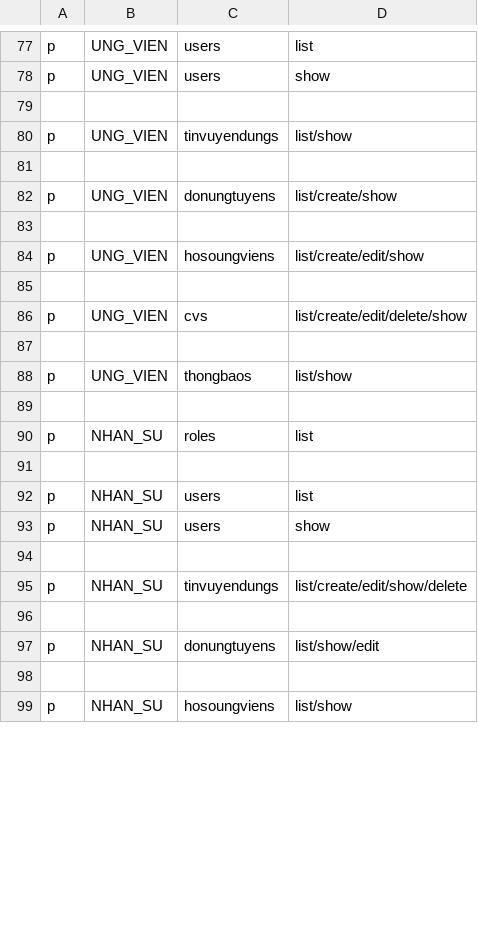
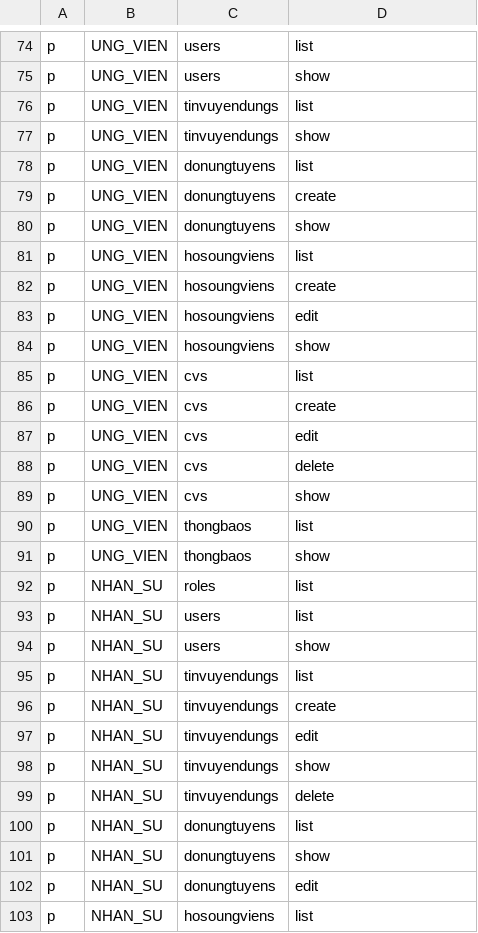
Before and after one commit to NgPhucs2375/Smart_Recruitment, a CSV file: src/WebApi/WebApp.Server/wwwroot/policy.csv, drawn as a sheet; only a part is shown, gaps mark what is left out; the diff covers the shown part only.

```diff
--- a/src/WebApi/WebApp.Server/wwwroot/policy.csv
+++ b/src/WebApi/WebApp.Server/wwwroot/policy.csv
@@ -78,22 +75,29 @@ p, UNG_VIEN, users, list
 p, UNG_VIEN, users, show
-
-p, UNG_VIEN, tinvuyendungs, list/show
-
-p, UNG_VIEN, donungtuyens, list/create/show
-
-p, UNG_VIEN, hosoungviens, list/create/edit/show
-
-p, UNG_VIEN, cvs, list/create/edit/delete/show
-
-p, UNG_VIEN, thongbaos, list/show
-
+p, UNG_VIEN, tinvuyendungs, list
+p, UNG_VIEN, tinvuyendungs, show
+p, UNG_VIEN, donungtuyens, list
+p, UNG_VIEN, donungtuyens, create
+p, UNG_VIEN, donungtuyens, show
+p, UNG_VIEN, hosoungviens, list
+p, UNG_VIEN, hosoungviens, create
+p, UNG_VIEN, hosoungviens, edit
+p, UNG_VIEN, hosoungviens, show
+p, UNG_VIEN, cvs, list
+p, UNG_VIEN, cvs, create
+p, UNG_VIEN, cvs, edit
+p, UNG_VIEN, cvs, delete
+p, UNG_VIEN, cvs, show
+p, UNG_VIEN, thongbaos, list
+p, UNG_VIEN, thongbaos, show
 p, NHAN_SU, roles, list
-
 p, NHAN_SU, users, list
 p, NHAN_SU, users, show
-
-p, NHAN_SU, tinvuyendungs, list/create/edit/show/delete
-
-p, NHAN_SU, donungtuyens, list/show/edit
-
-p, NHAN_SU, hosoungviens, list/show
+p, NHAN_SU, tinvuyendungs, list
+p, NHAN_SU, tinvuyendungs, create
+p, NHAN_SU, tinvuyendungs, edit
+p, NHAN_SU, tinvuyendungs, show
+p, NHAN_SU, tinvuyendungs, delete
+p, NHAN_SU, donungtuyens, list
+p, NHAN_SU, donungtuyens, show
+p, NHAN_SU, donungtuyens, edit
+p, NHAN_SU, hosoungviens, list
```
Also changed, not shown: 11 added rows, 15 removed rows and 42 edited cells elsewhere in this file, 22 other files.
